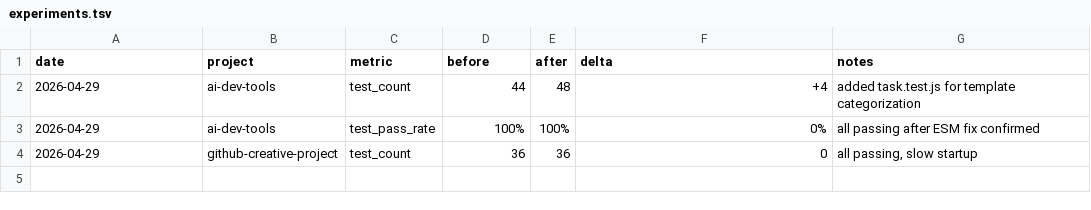
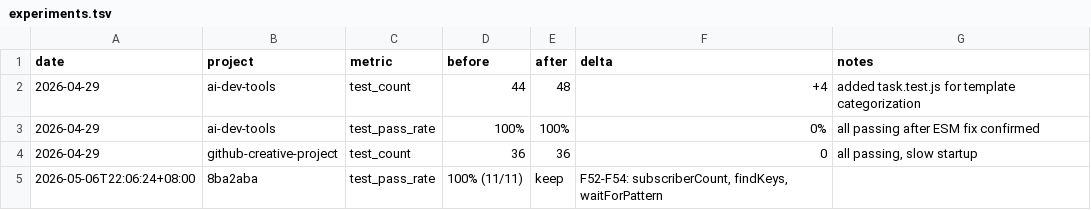
Before and after one commit to robertsong2019/openclaw-workspace, a TSV file: memory/experiments.tsv, drawn as a sheet.

```diff
--- a/memory/experiments.tsv
+++ b/memory/experiments.tsv
@@ -4 +4,2 @@ date	project	metric	before	after	delta	notes
 2026-04-29	github-creative-project	test_count	36	36	0	all passing, slow startup
+2026-05-06T22:06:24+08:00	8ba2aba	test_pass_rate	100% (11/11)	keep	F52-F54: subscriberCount, findKeys, waitForPattern
```
Also changed, not shown: better-ralph-core/experiments.tsv, 3 other files.
